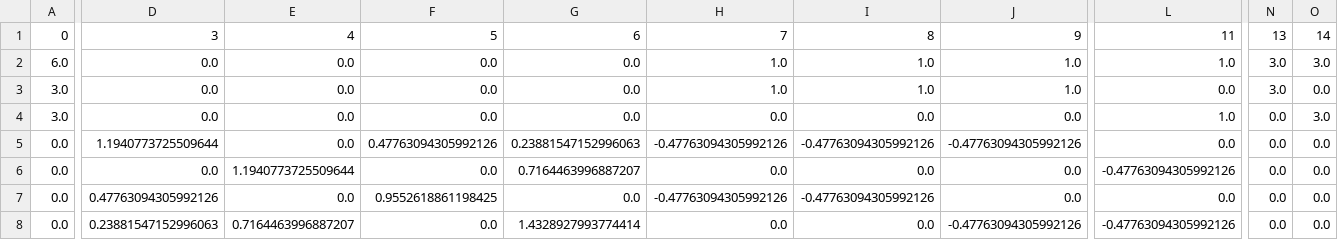
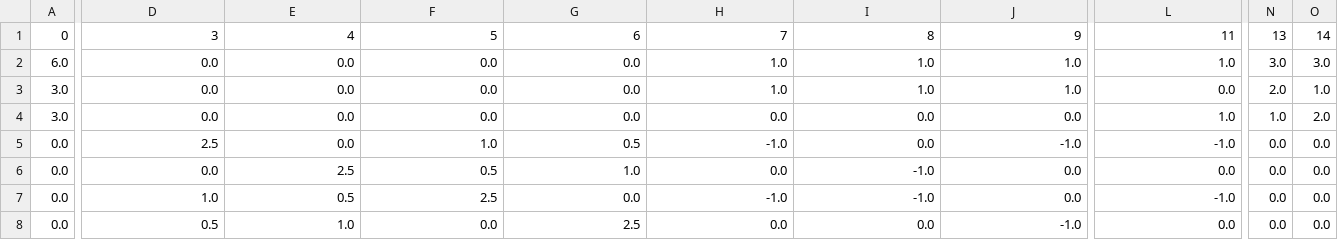
Before and after one commit to Poissonfish/LMMonBoard, a CSV file: myapp/out/jwas_LHS.csv, drawn as a sheet; only a part is shown, gaps mark what is left out; the diff covers the shown part only; the diff names each change by its address in the sheet, - before the commit and + after, or states it on an @@ line.

```diff
--- a/myapp/out/jwas_LHS.csv
+++ b/myapp/out/jwas_LHS.csv
-N3: 3.0
+N3: 2.0
-O3: 0.0
+O3: 1.0
-N4: 0.0
+N4: 1.0
-O4: 3.0
+O4: 2.0
-D5: 1.1940773725509644
+D5: 2.5
-F5: 0.47763094305992126
+F5: 1.0
-G5: 0.23881547152996063
+G5: 0.5
-H5: -0.47763094305992126
+H5: -1.0
-I5: -0.47763094305992126
+I5: 0.0
-J5: -0.47763094305992126
+J5: -1.0
-L5: 0.0
+L5: -1.0
-E6: 1.1940773725509644
+E6: 2.5
-F6: 0.0
+F6: 0.5
-G6: 0.7164463996887207
+G6: 1.0
-I6: 0.0
+I6: -1.0
-L6: -0.47763094305992126
+L6: 0.0
-D7: 0.47763094305992126
+D7: 1.0
-E7: 0.0
+E7: 0.5
-F7: 0.9552618861198425
+F7: 2.5
-H7: -0.47763094305992126
+H7: -1.0
-I7: -0.47763094305992126
+I7: -1.0
-L7: 0.0
+L7: -1.0
-D8: 0.23881547152996063
+D8: 0.5
-E8: 0.7164463996887207
+E8: 1.0
-G8: 1.4328927993774414
+G8: 2.5
-J8: -0.47763094305992126
+J8: -1.0
-L8: -0.47763094305992126
+L8: 0.0
```
Also changed, not shown: 37 edited cells elsewhere in this file, myapp/out/jwas_Z.csv, myapp/out/jwas_ped.csv, 12 other files.
